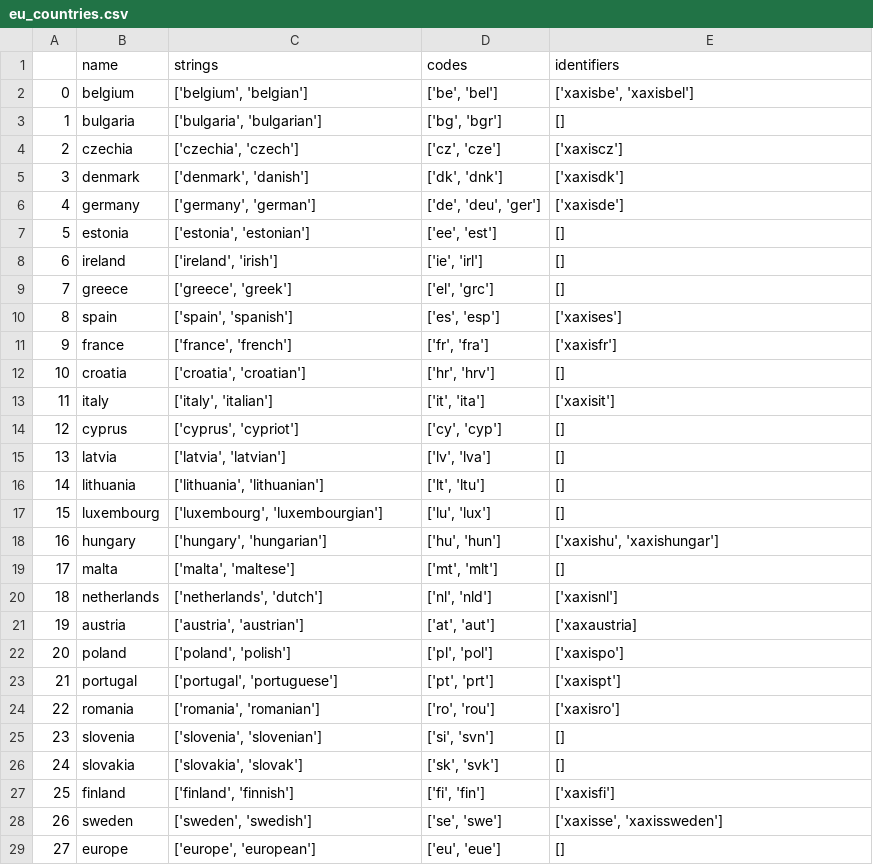
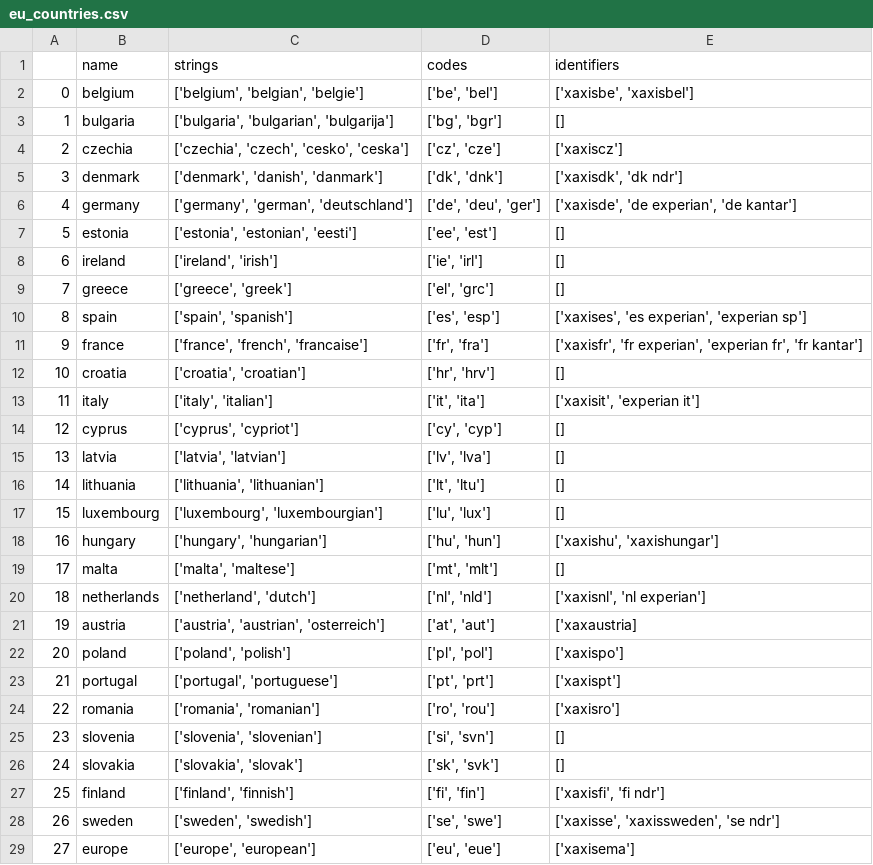
Before and after one commit to krachbumm3nte/xandr, a CSV file: eu_countries.csv, drawn as a sheet.

Commit message:
add further companies, some local country references

```diff
--- a/eu_countries.csv
+++ b/eu_countries.csv
@@ -1,14 +1,14 @@
 ,name,strings,codes,identifiers
-0,belgium,"['belgium', 'belgian']","['be', 'bel']","['xaxisbe', 'xaxisbel']"
-1,bulgaria,"['bulgaria', 'bulgarian']","['bg', 'bgr']","[]"
-2,czechia,"['czechia', 'czech']","['cz', 'cze']","['xaxiscz']"
-3,denmark,"['denmark', 'danish']","['dk', 'dnk']","['xaxisdk']"
-4,germany,"['germany', 'german']","['de', 'deu', 'ger']","['xaxisde']"
-5,estonia,"['estonia', 'estonian']","['ee', 'est']","[]"
+0,belgium,"['belgium', 'belgian', 'belgie']","['be', 'bel']","['xaxisbe', 'xaxisbel']"
+1,bulgaria,"['bulgaria', 'bulgarian', 'bulgarija']","['bg', 'bgr']","[]"
+2,czechia,"['czechia', 'czech', 'cesko', 'ceska']","['cz', 'cze']","['xaxiscz']"
+3,denmark,"['denmark', 'danish', 'danmark']","['dk', 'dnk']","['xaxisdk', 'dk ndr']"
+4,germany,"['germany', 'german', 'deutschland']","['de', 'deu', 'ger']","['xaxisde', 'de experian', 'de kantar']"
+5,estonia,"['estonia', 'estonian', 'eesti']","['ee', 'est']","[]"
 6,ireland,"['ireland', 'irish']","['ie', 'irl']","[]"
 7,greece,"['greece', 'greek']","['el', 'grc']","[]"
-8,spain,"['spain', 'spanish']","['es', 'esp']","['xaxises']"
-9,france,"['france', 'french']","['fr', 'fra']","['xaxisfr']"
+8,spain,"['spain', 'spanish']","['es', 'esp']","['xaxises', 'es experian', 'experian sp']"
+9,france,"['france', 'french', 'francaise']","['fr', 'fra']","['xaxisfr', 'fr experian', 'experian fr', 'fr kantar']"
 10,croatia,"['croatia', 'croatian']","['hr', 'hrv']","[]"
-11,italy,"['italy', 'italian']","['it', 'ita']","['xaxisit']"
+11,italy,"['italy', 'italian']","['it', 'ita']","['xaxisit', 'experian it']"
 12,cyprus,"['cyprus', 'cypriot']","['cy', 'cyp']","[]"
@@ -19,4 +19,4 @@
 17,malta,"['malta', 'maltese']","['mt', 'mlt']","[]"
-18,netherlands,"['netherlands', 'dutch']","['nl', 'nld']","['xaxisnl']"
-19,austria,"['austria', 'austrian']","['at', 'aut']","['xaxaustria]"
+18,netherlands,"['netherland', 'dutch']","['nl', 'nld']","['xaxisnl', 'nl experian']"
+19,austria,"['austria', 'austrian', 'osterreich']","['at', 'aut']","['xaxaustria]"
 20,poland,"['poland', 'polish']","['pl', 'pol']","['xaxispo']"
@@ -26,4 +26,4 @@
 24,slovakia,"['slovakia', 'slovak']","['sk', 'svk']","[]"
-25,finland,"['finland', 'finnish']","['fi', 'fin']","['xaxisfi']"
-26,sweden,"['sweden', 'swedish']","['se', 'swe']","['xaxisse', 'xaxissweden']"
-27,europe,"['europe', 'european']","['eu', 'eue']","[]"
+25,finland,"['finland', 'finnish']","['fi', 'fin']","['xaxisfi', 'fi ndr']"
+26,sweden,"['sweden', 'swedish']","['se', 'swe']","['xaxisse', 'xaxissweden', 'se ndr']"
+27,europe,"['europe', 'european']","['eu', 'eue']","['xaxisema']"
```
